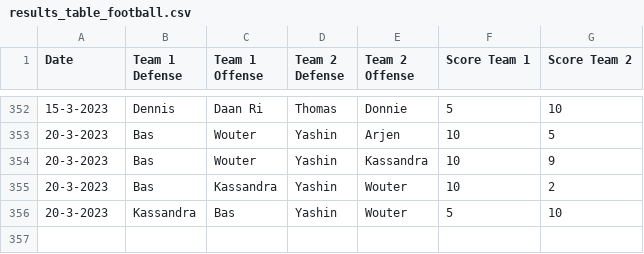
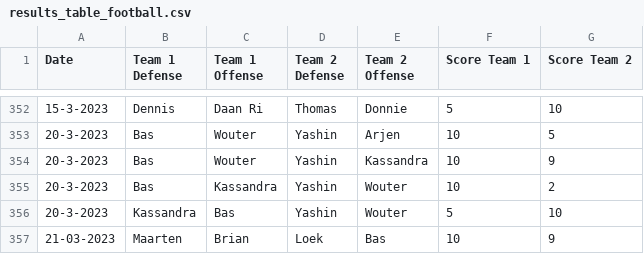
Before and after one commit to BartvonMeijenfeldt/fussball_rankings, a CSV file: results_table_football.csv, drawn as a sheet; only a part is shown, gaps mark what is left out; the diff names each change by its address in the sheet, - before the commit and + after, or states it on an @@ line.

```diff
--- a/results_table_football.csv
+++ b/results_table_football.csv
+row 357: 21-03-2023 | Maarten | Brian | Loek | Bas | 10 | 9
```
Also changed, not shown: beta_ratings.csv, calculations.csv, 1 other file.
